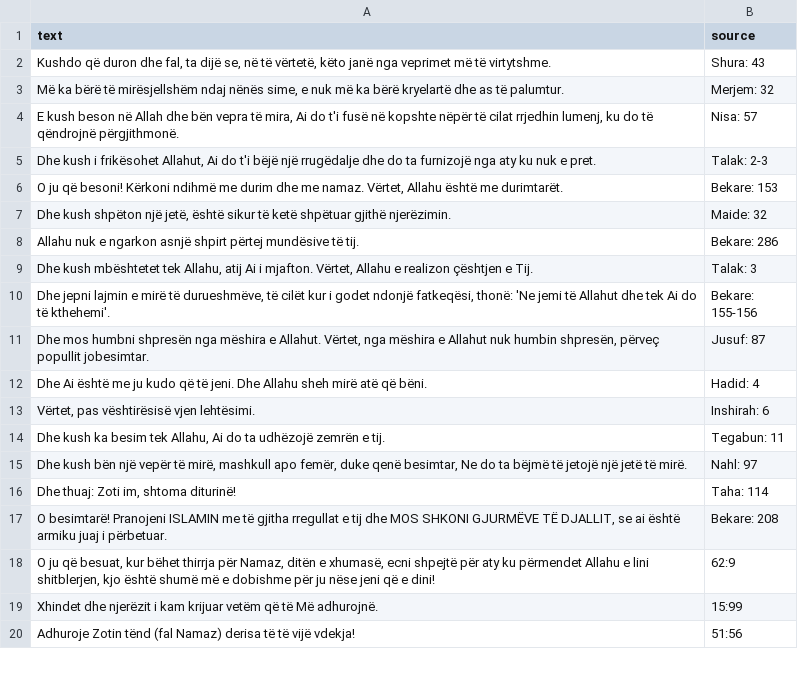
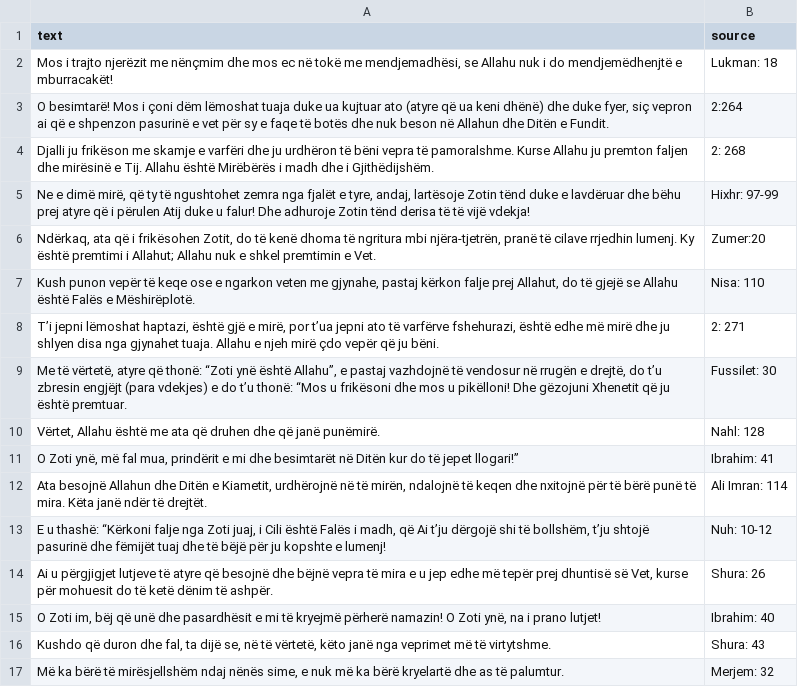
Before and after one commit to rem7i/tvreactakvim, a CSV file: public/quotes.csv, drawn as a sheet; only a part is shown; the shorter side is filled out with more unchanged rows.

Commit message:
modified:   public/quotes.csv

```diff
--- a/public/quotes.csv
+++ b/public/quotes.csv
@@ -1,2 +1,16 @@
 text,source
+"Mos i trajto njerëzit me nënçmim dhe mos ec në tokë me mendjemadhësi, se Allahu nuk i do mendjemëdhenjtë e mburracakët!",Lukman: 18
+"O besimtarë! Mos i çoni dëm lëmoshat tuaja duke ua kujtuar ato (atyre që ua keni dhënë) dhe duke fyer, siç vepron ai që e shpenzon pasurinë e vet për sy e faqe të botës dhe nuk beson në Allahun dhe Ditën e Fundit.",2:264
+"Djalli ju frikëson me skamje e varfëri dhe ju urdhëron të bëni vepra të pamoralshme. Kurse Allahu ju premton faljen dhe mirësinë e Tij. Allahu është Mirëbërës i madh dhe i Gjithëdijshëm.",2: 268
+"Ne e dimë mirë, që ty të ngushtohet zemra nga fjalët e tyre, andaj, lartësoje Zotin tënd duke e lavdëruar dhe bëhu prej atyre që i përulen Atij duke u falur! Dhe adhuroje Zotin tënd derisa të të vijë vdekja!",Hixhr: 97-99
+"Ndërkaq, ata që i frikësohen Zotit, do të kenë dhoma të ngritura mbi njëra-tjetrën, pranë të cilave rrjedhin lumenj. Ky është premtimi i Allahut; Allahu nuk e shkel premtimin e Vet.",Zumer:20
+"Kush punon vepër të keqe ose e ngarkon veten me gjynahe, pastaj kërkon falje prej Allahut, do të gjejë se Allahu është Falës e Mëshirëplotë.",Nisa: 110
+"T’i jepni lëmoshat haptazi, është gjë e mirë, por t’ua jepni ato të varfërve fshehurazi, është edhe më mirë dhe ju shlyen disa nga gjynahet tuaja. Allahu e njeh mirë çdo vepër që ju bëni.",2: 271
+"Me të vërtetë, atyre që thonë: “Zoti ynë është Allahu”, e pastaj vazhdojnë të vendosur në rrugën e drejtë, do t’u zbresin engjëjt (para vdekjes) e do t’u thonë: “Mos u frikësoni dhe mos u pikëlloni! Dhe gëzojuni Xhenetit që ju është premtuar.",Fussilet: 30
+"Vërtet, Allahu është me ata që druhen dhe që janë punëmirë.", Nahl: 128
+"O Zoti ynë, më fal mua, prindërit e mi dhe besimtarët në Ditën kur do të jepet llogari!”",Ibrahim: 41
+"Ata besojnë Allahun dhe Ditën e Kiametit, urdhërojnë në të mirën, ndalojnë të keqen dhe nxitojnë për të bërë punë të mira. Këta janë ndër të drejtët.",Ali Imran: 114
+"E u thashë: “Kërkoni falje nga Zoti juaj, i Cili është Falës i madh, që Ai t’ju dërgojë shi të bollshëm, t’ju shtojë pasurinë dhe fëmijët tuaj dhe të bëjë për ju kopshte e lumenj!",Nuh: 10-12
+"Ai u përgjigjet lutjeve të atyre që besojnë dhe bëjnë vepra të mira e u jep edhe më tepër prej dhuntisë së Vet, kurse për mohuesit do të ketë dënim të ashpër.",Shura: 26
+"O Zoti im, bëj që unë dhe pasardhësit e mi të kryejmë përherë namazin! O Zoti ynë, na i prano lutjet!",Ibrahim: 40
 "Kushdo që duron dhe fal, ta dijë se, në të vërtetë, këto janë nga veprimet më të virtytshme.",Shura: 43
```
